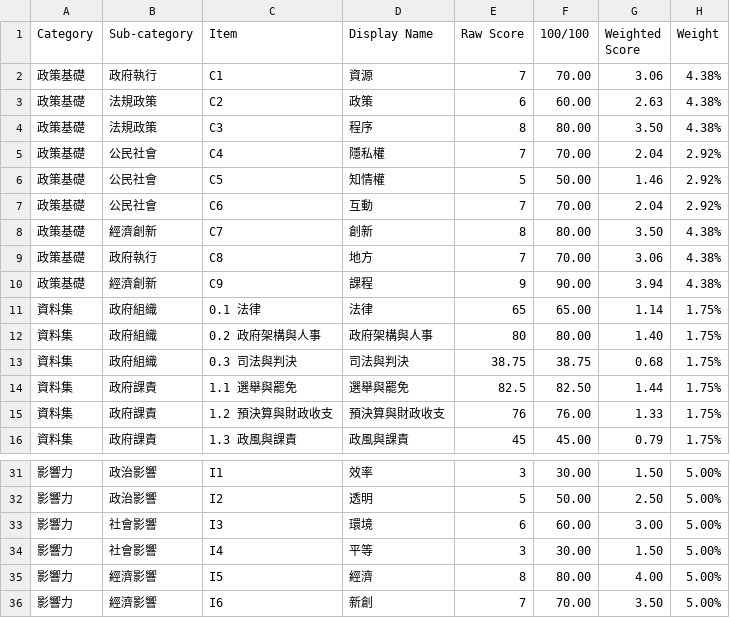
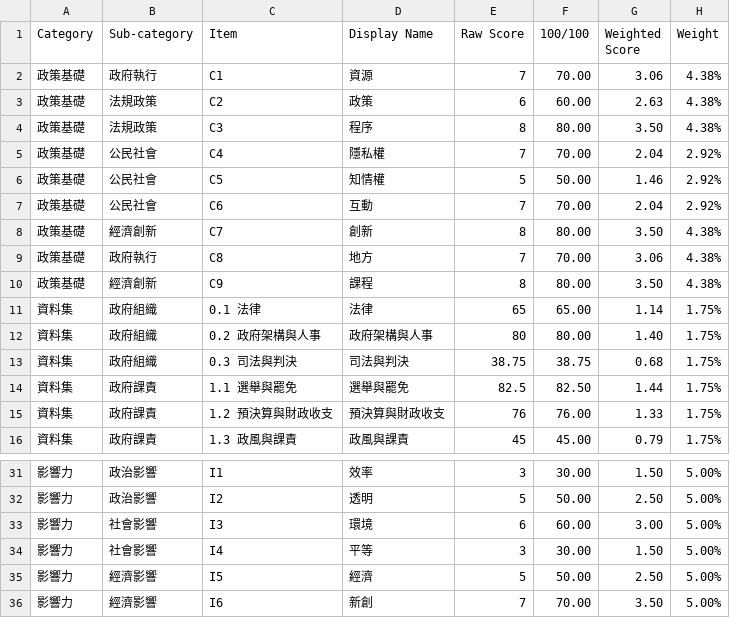
Before and after one commit to ocftw/OpenGovReport14-16, a CSV file: data/Weighted Score.csv, drawn as a sheet; only a part is shown, gaps mark what is left out.

Commit message:
update scores

```diff
--- a/data/Weighted Score.csv
+++ b/data/Weighted Score.csv
@@ -9,3 +9,3 @@ Category,Sub-category,Item,Display Name,Raw Score,100/100,Weighted Score,Weight
 政策基礎,政府執行,C8,地方,7,70.00,3.06,4.38%
-政策基礎,經濟創新,C9,課程,9,90.00,3.94,4.38%
+政策基礎,經濟創新,C9,課程,8,80.00,3.50,4.38%
 資料集,政府組織,0.1 法律,法律,65,65.00,1.14,1.75%
@@ -34,3 +34,3 @@ Category,Sub-category,Item,Display Name,Raw Score,100/100,Weighted Score,Weight
 影響力,社會影響,I4,平等,3,30.00,1.50,5.00%
-影響力,經濟影響,I5,經濟,8,80.00,4.00,5.00%
+影響力,經濟影響,I5,經濟,5,50.00,2.50,5.00%
 影響力,經濟影響,I6,新創,7,70.00,3.50,5.00%
```
